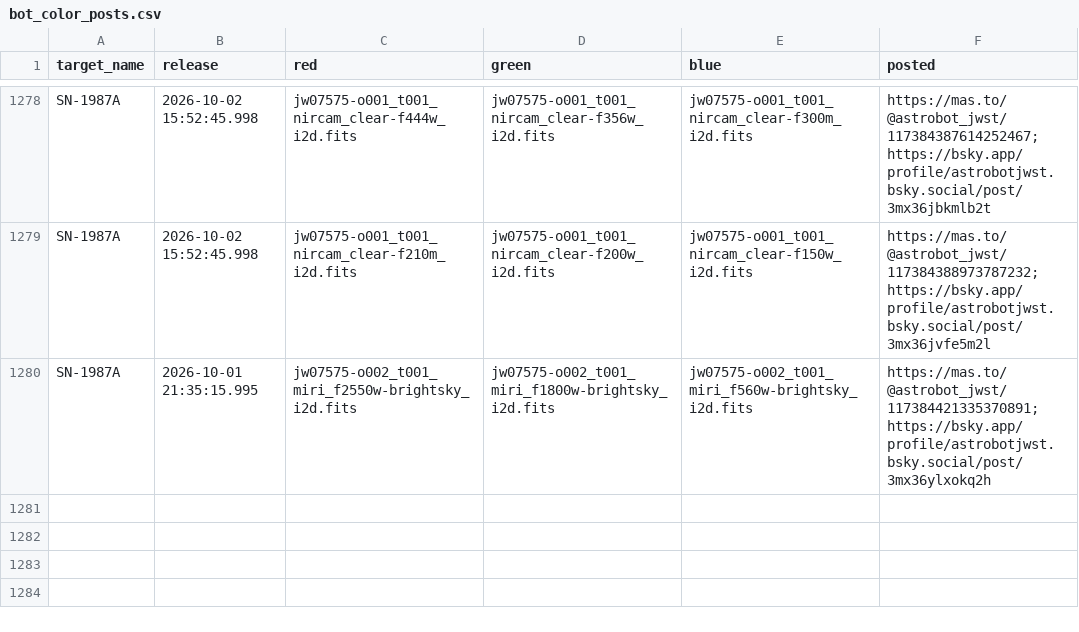
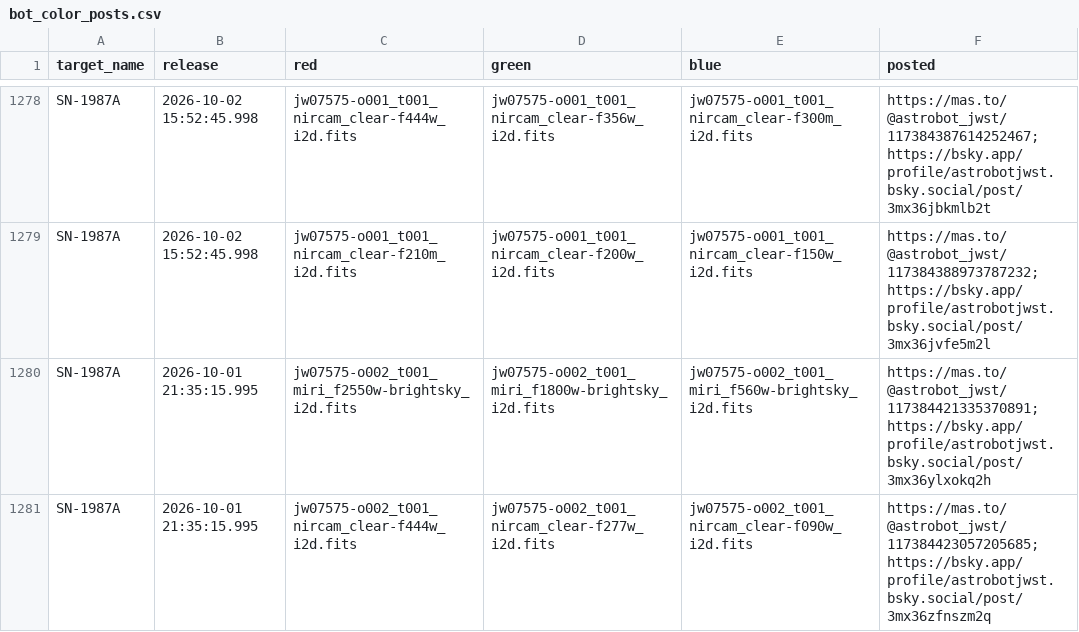
Before and after one commit to yuval-harpaz/astro, a CSV file: docs/bot_color_posts.csv, drawn as a sheet; only a part is shown, gaps mark what is left out.

Commit message:
added SN-1987A to color posts on the fly

```diff
--- a/docs/bot_color_posts.csv
+++ b/docs/bot_color_posts.csv
@@ -1280 +1280,2 @@ SN-1987A,2026-10-02 15:52:45.998,jw07575-o001_t001_nircam_clear-f210m_i2d.fits,j
 SN-1987A,2026-10-01 21:35:15.995,jw07575-o002_t001_miri_f2550w-brightsky_i2d.fits,jw07575-o002_t001_miri_f1800w-brightsky_i2d.fits,jw07575-o002_t001_miri_f560w-brightsky_i2d.fits,https://mas.to/@astrobot_jwst/117384421335370891;https://bsky.app/profile/astrobotjwst.bsky.social/post/3mx36ylxokq2h
+SN-1987A,2026-10-01 21:35:15.995,jw07575-o002_t001_nircam_clear-f444w_i2d.fits,jw07575-o002_t001_nircam_clear-f277w_i2d.fits,jw07575-o002_t001_nircam_clear-f090w_i2d.fits,https://mas.to/@astrobot_jwst/117384423057205685;https://bsky.app/profile/astrobotjwst.bsky.social/post/3mx36zfnszm2q
```
